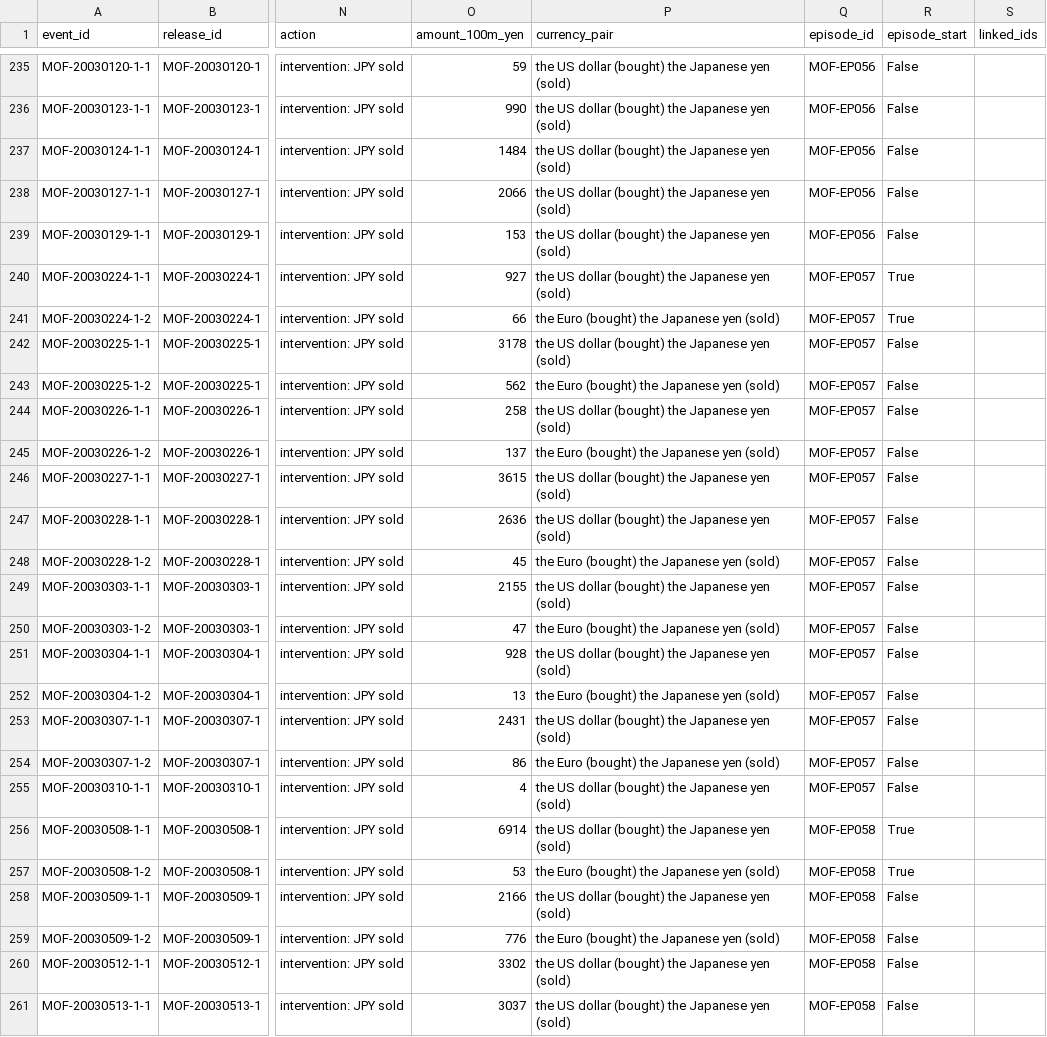
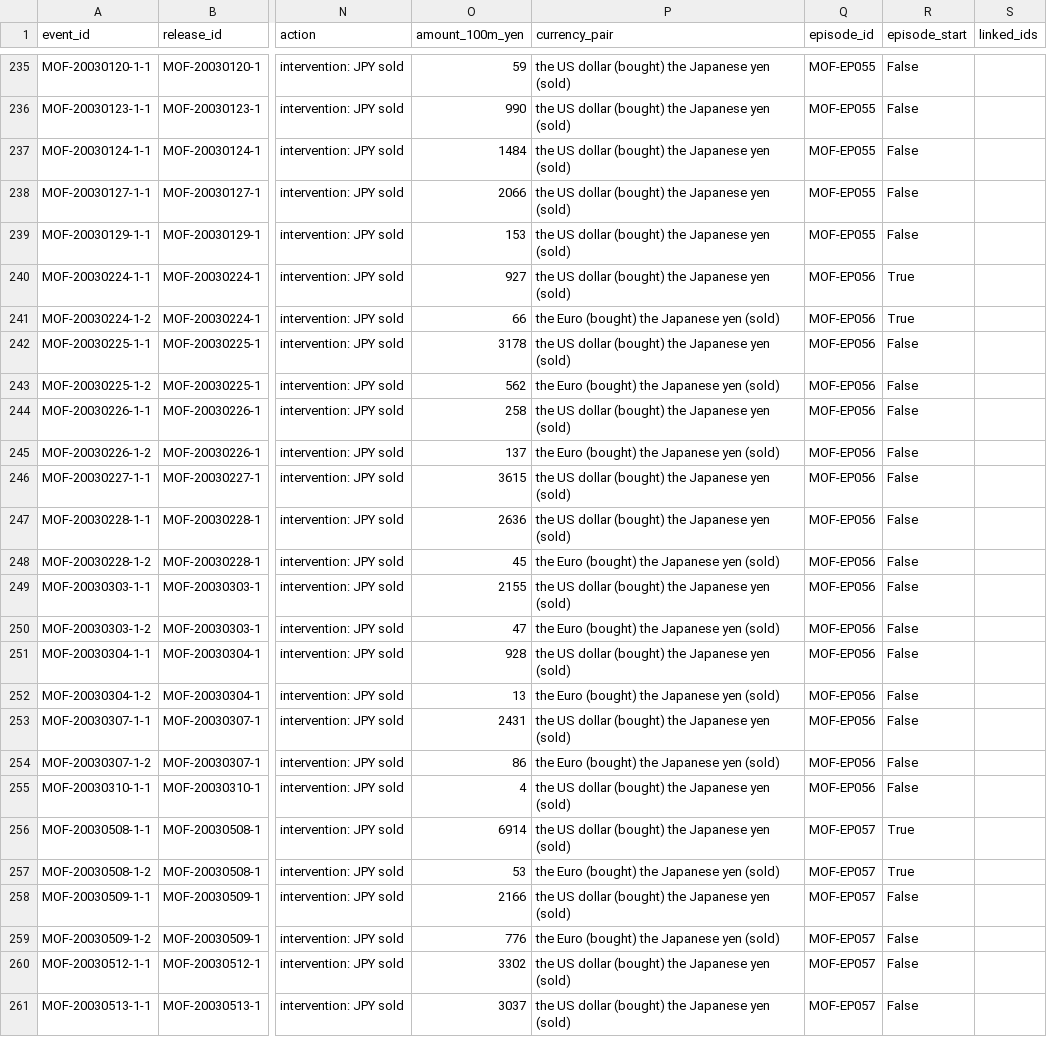
Before and after one commit to akiblasco/kagura, a CSV file: data/events/policy_events.csv, drawn as a sheet; only a part is shown, gaps mark what is left out; the diff covers the shown part only; the diff names each change by its address in the sheet, - before the commit and + after, or states it on an @@ line.

```diff
--- a/data/events/policy_events.csv
+++ b/data/events/policy_events.csv
-Q235:Q239 (episode_id): MOF-EP056
+Q235:Q239 (episode_id): MOF-EP055
-Q240:Q255 (episode_id): MOF-EP057
+Q240:Q255 (episode_id): MOF-EP056
-Q256:Q261 (episode_id): MOF-EP058
+Q256:Q261 (episode_id): MOF-EP057
```
Also changed, not shown: 154 edited cells elsewhere in this file, 4 other files.
